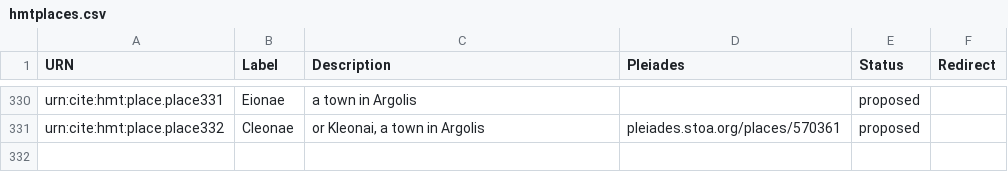
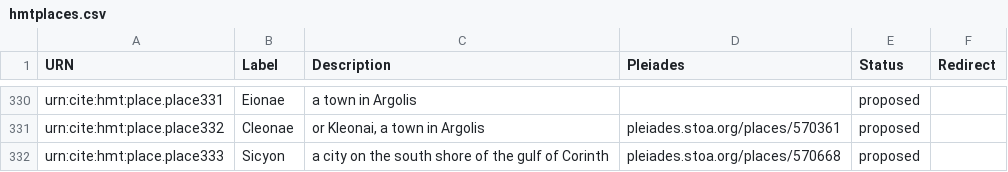
Before and after one commit to homermultitext/hmt-authlists, a CSV file: data/hmtplaces.csv, drawn as a sheet; only a part is shown, gaps mark what is left out; the diff names each change by its address in the sheet, - before the commit and + after, or states it on an @@ line.

Commit message:
Update hmtplaces.csv
added Sicyon

```diff
--- a/data/hmtplaces.csv
+++ b/data/hmtplaces.csv
+row 332: urn:cite:hmt:place.place333 | Sicyon | a city on the south shore of the gulf of Corinth | pleiades.stoa.org/places/570668 | proposed
```
